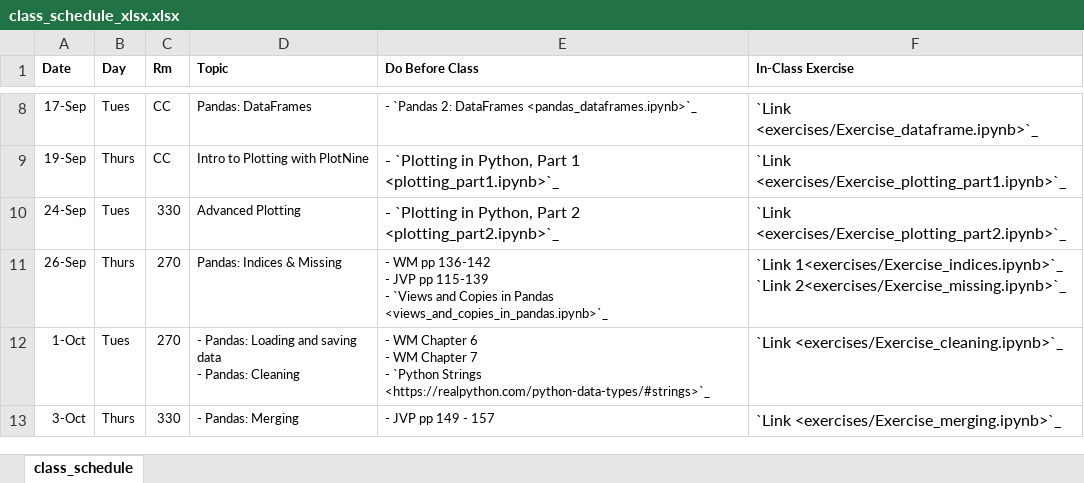
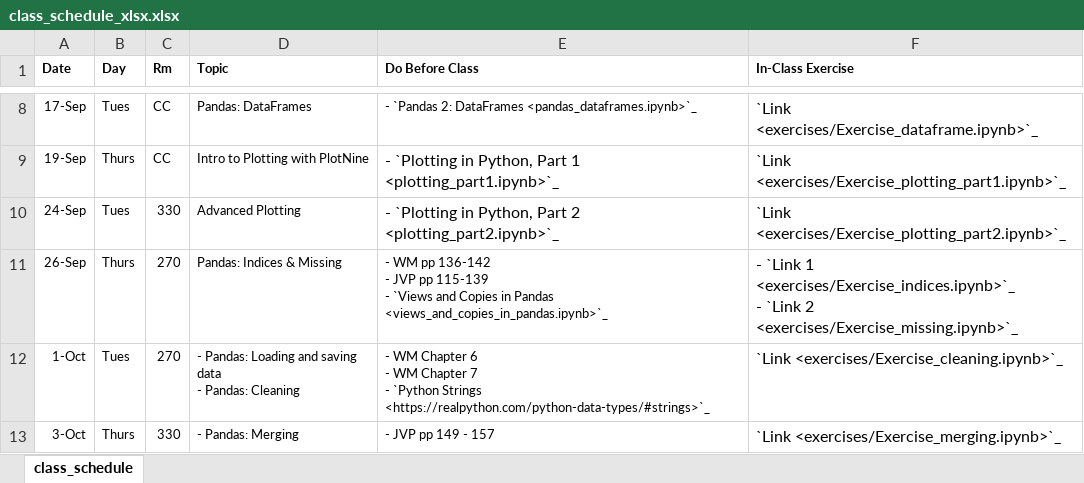
Before and after one commit to nickeubank/data-science-in-julia, an Excel workbook: source/class_schedule_xlsx.xlsx, sheet class_schedule, drawn as a sheet; only a part is shown, gaps mark what is left out; values as stored, in another font and other column widths than the file's, no borders; ↵ is a line break in a cell; the diff names each change by its address in the sheet, - before the commit and + after, or states it on an @@ line.

Commit message:
fix schedule format issue

```diff
--- a/source/class_schedule_xlsx.xlsx (sheet class_schedule)
+++ b/source/class_schedule_xlsx.xlsx (sheet class_schedule)
-F11 (In-Class Exercise): `Link 1<exercises/Exercise_indices.ipynb>`_ ↵ `Link 2<exercises/Exercise_missing.ipynb>`_
+F11 (In-Class Exercise): - `Link 1 <exercises/Exercise_indices.ipynb>`_ ↵ - `Link 2 <exercises/Exercise_missing.ipynb>`_
```
Also changed, not shown: 5 other files.
